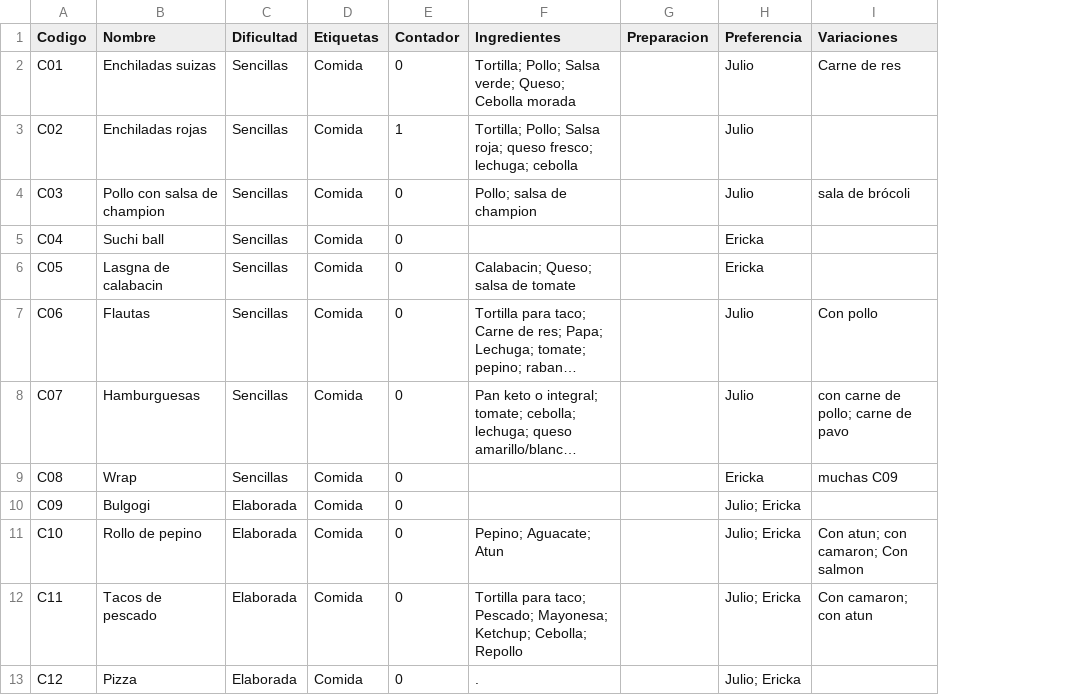
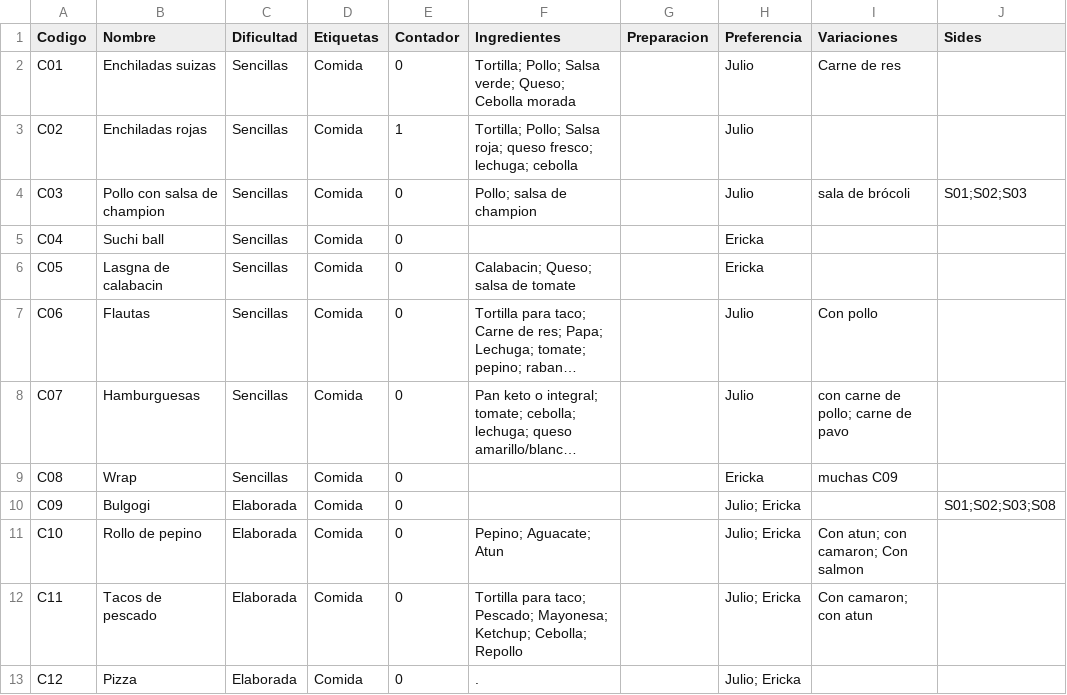
Before and after one commit to Jucesr/dieta, a CSV file: meals.csv, drawn as a sheet; only a part is shown; long unchanged cells end in …; the diff names each change by its address in the sheet, - before the commit and + after, or states it on an @@ line.

Commit message:
meal + side

```diff
--- a/meals.csv
+++ b/meals.csv
+column J (Sides), rows 4-10: S01;S02;S03 |  |  |  |  |  | S01;S02;S03;S08
```
Also changed, not shown: 5 other files.
